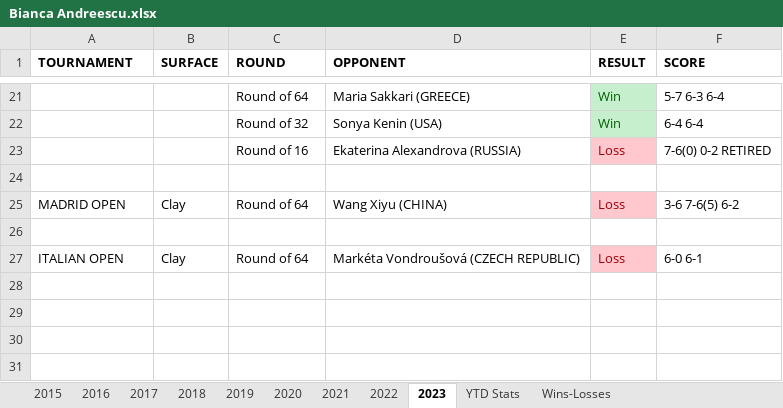
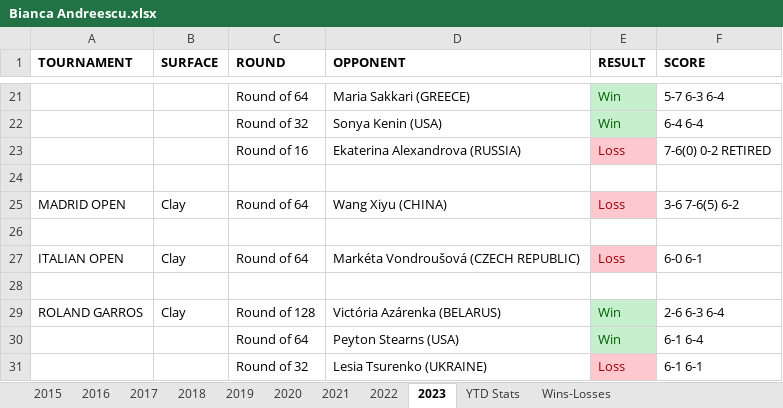
Before and after one commit to soumyavajjhala/soumyavajjhala.github.io, an Excel workbook: Tennis/WTA Tour/Bianca Andreescu.xlsx, sheet 2023, drawn as a sheet; only a part is shown, gaps mark what is left out; values as stored, in another font and other column widths than the file's, no borders; the diff names each change by its address in the sheet, - before the commit and + after, or states it on an @@ line.

Commit message:
Update tennis

```diff
--- a/Tennis/WTA Tour/Bianca Andreescu.xlsx (sheet 2023)
+++ b/Tennis/WTA Tour/Bianca Andreescu.xlsx (sheet 2023)
+row 28: (empty)
+row 29: ROLAND GARROS | Clay | Round of 128 | Victória Azárenka (BELARUS) | Win | 2-6 6-3 6-4
+row 30:  |  | Round of 64 | Peyton Stearns (USA) | Win | 6-1 6-4
+row 31:  |  | Round of 32 | Lesia Tsurenko (UKRAINE) | Loss | 6-1 6-1
```
Also changed, not shown: sheet YTD Stats, charts or pictures, Tennis/WTA Tour/WTA YTD Winning Percentile Range Leaderboad.xlsx.
